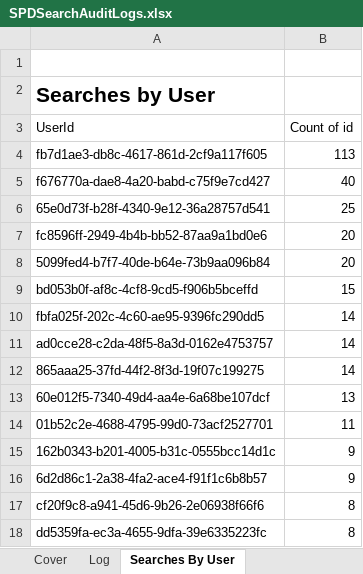
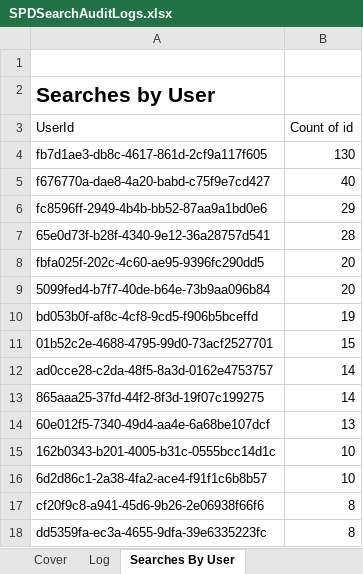
Before and after one commit to eyes-off/springfield-oregon, an Excel workbook: FlockAuditLogs/SPDSearchAuditLogs.xlsx, sheet Searches By User, drawn as a sheet; only a part is shown; values as stored, in another font and other column widths than the file's, no borders; removed rows and columns are numbered as before the commit, all else as after; the diff covers the shown part only; the diff names each change by its address in the sheet, - before the commit and + after, or states it on an @@ line.

```diff
--- a/FlockAuditLogs/SPDSearchAuditLogs.xlsx (sheet Searches By User)
+++ b/FlockAuditLogs/SPDSearchAuditLogs.xlsx (sheet Searches By User)
-B4 (Count of id): 113
+B4 (Count of id): 130
+row 6: fc8596ff-2949-4b4b-bb52-87aa9a1bd0e6 | 29
-B7 (Count of id): 25
+B7 (Count of id): 28
-A8 (UserId): fc8596ff-2949-4b4b-bb52-87aa9a1bd0e6
+A8 (UserId): fbfa025f-202c-4c60-ae95-9396fc290dd5
-B10 (Count of id): 15
+B10 (Count of id): 19
-row 10: fbfa025f-202c-4c60-ae95-9396fc290dd5 | 14
+row 11: 01b52c2e-4688-4795-99d0-73acf2527701 | 15
-row 14: 01b52c2e-4688-4795-99d0-73acf2527701 | 11
-B15:B16 (Count of id): 9
+B15:B16 (Count of id): 10
```
Also changed, not shown: 3 added rows, 2 removed rows, 6 moved rows and 2 edited cells elsewhere in this sheet, sheet Log, sheet Searches By Reason, 1 other file.
